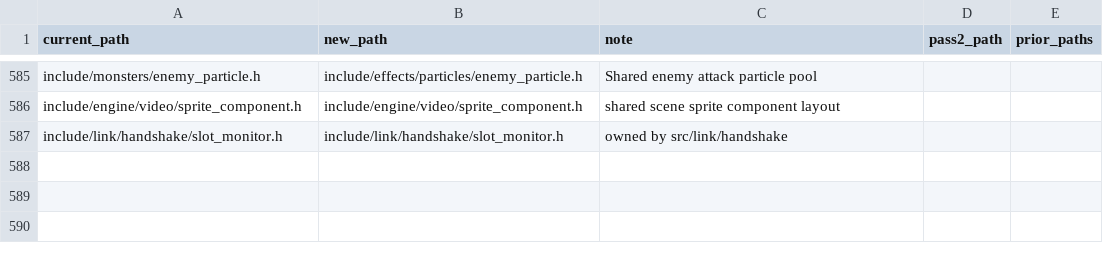
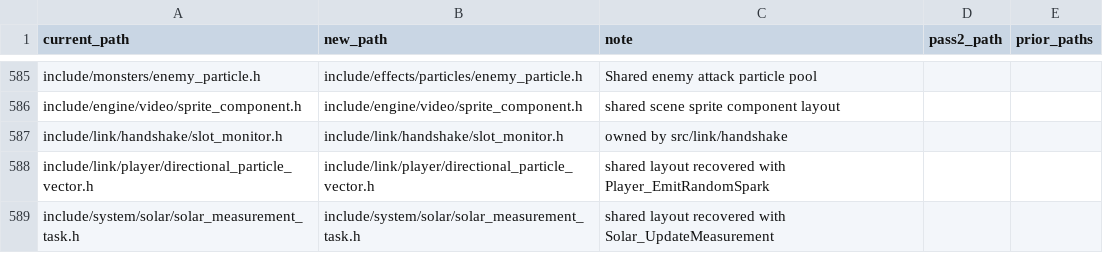
Before and after one commit to moozilla/boktai3-decomp, a CSV file: symbols/header_dirs.csv, drawn as a sheet; only a part is shown, gaps mark what is left out; the diff names each change by its address in the sheet, - before the commit and + after, or states it on an @@ line.

```diff
--- a/symbols/header_dirs.csv
+++ b/symbols/header_dirs.csv
+row 588: include/link/player/directional_particle_vector.h | include/link/player/directional_particle_vector.h | shared layout recovered with Player_EmitRandomSpark
+row 589: include/system/solar/solar_measurement_task.h | include/system/solar/solar_measurement_task.h | shared layout recovered with Solar_UpdateMeasurement
```
Also changed, not shown: 2 other files.
